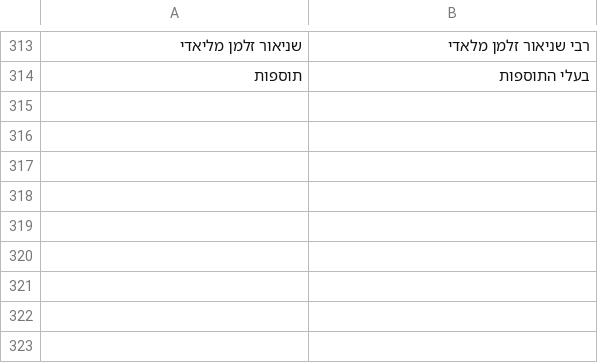
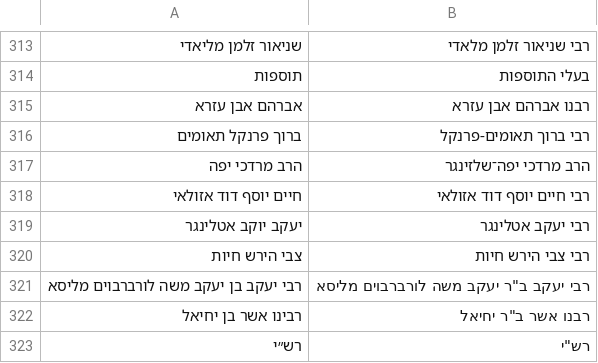
Before and after one commit to Bshlomecha/otzaria-library, a CSV file: ForDB/sefaria_author_changes.csv, drawn as a sheet; only a part is shown, gaps mark what is left out.

```diff
--- a/ForDB/sefaria_author_changes.csv
+++ b/ForDB/sefaria_author_changes.csv
@@ -314 +314,10 @@
 תוספות,בעלי התוספות
+אברהם אבן עזרא,רבנו אברהם אבן עזרא
+ברוך פרנקל תאומים,רבי ברוך תאומים-פרנקל
+הרב מרדכי יפה,הרב מרדכי יפה־שלזינגר
+חיים יוסף דוד אזולאי,רבי חיים יוסף דוד אזולאי
+יעקב יוקב אטלינגר,רבי יעקב אטלינגר
+צבי הירש חיות,רבי צבי הירש חיות
+רבי יעקב בן יעקב משה לורברבוים מליסא,"רבי יעקב ב""ר יעקב משה לורברבוים מליסא"
+רבינו אשר בן יחיאל,"רבנו אשר ב""ר יחיאל"
+רש״י,"רש""י"
```
Also changed, not shown: 1 other file.
